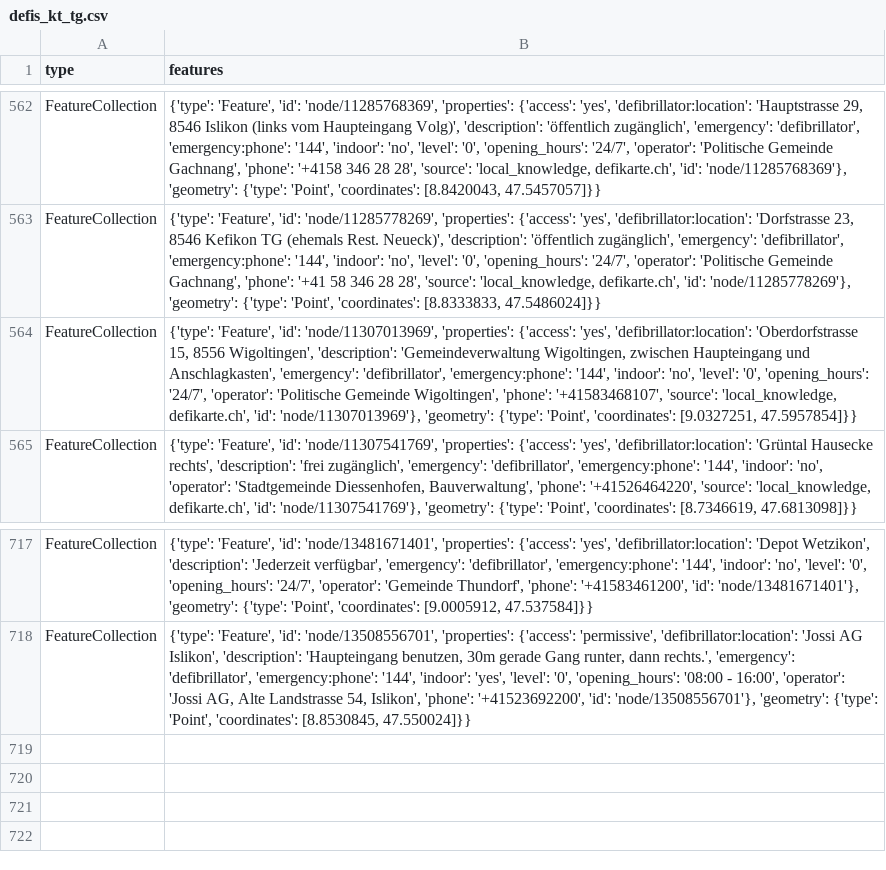
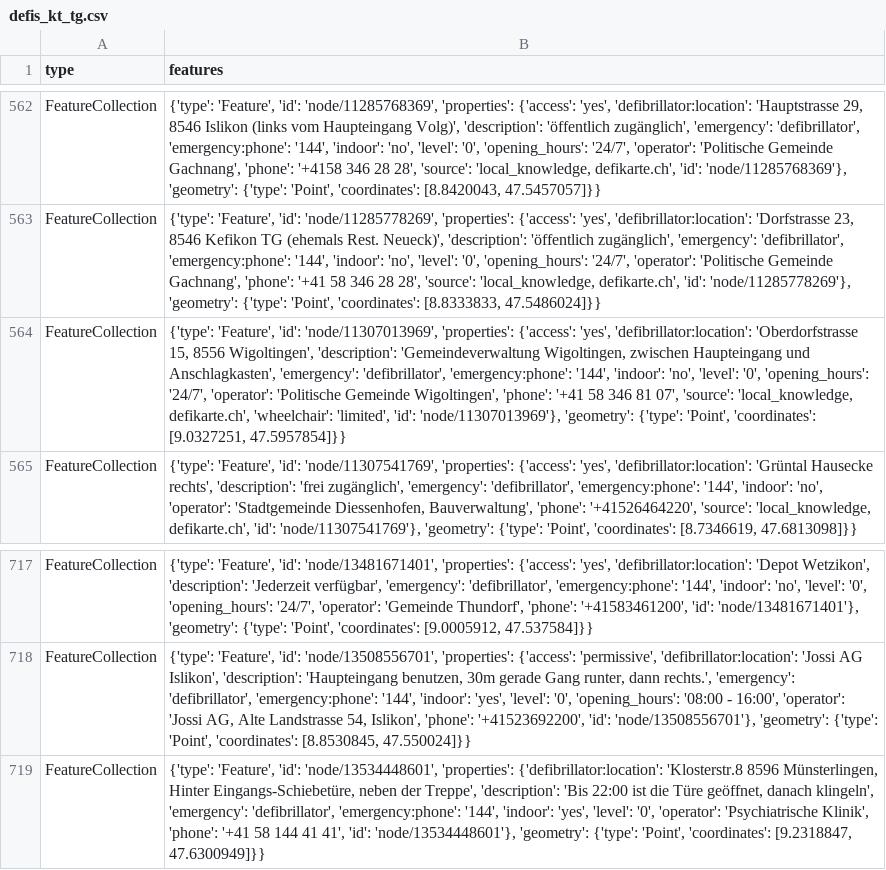
Before and after one commit to Vento-Nuenenen/defi_data, a CSV file: data/csv/defis_kt_tg.csv, drawn as a sheet; only a part is shown, gaps mark what is left out; the diff names each change by its address in the sheet, - before the commit and + after, or states it on an @@ line.

```diff
--- a/data/csv/defis_kt_tg.csv
+++ b/data/csv/defis_kt_tg.csv
-B564 (features): …Wigoltingen', 'phone': '+41583468107', 'source': 'local_knowledge, defikarte.ch', 'id': 'node/11307013969'},…
+B564 (features): …Wigoltingen', 'phone': '+41 58 346 81 07', 'source': 'local_knowledge, defikarte.ch', 'wheelchair': 'limited', 'id': 'node/11307013969'},…
+row 719: FeatureCollection | {'type': 'Feature', 'id': 'node/13534448601', 'properties': {'defibrillator:location': 'Klosterstr.8 8596 Münsterlingen, Hinter Eingangs-Schiebetüre, neben der Treppe', 'description': 'Bis 22:00 ist die Türe geöffnet, danach klingeln', 'emergency': 'defibrillator', 'emergency:phone': '144', 'indoor': 'yes', 'level': '0', 'operator': 'Psychiatrische Klinik', 'phone': '+41 58 144 41 41', 'id': 'node/13534448601'}, 'geometry': {'type': 'Point', 'coordinates': [9.2318847, 47.6300949]}}
```
Also changed, not shown: data/csv/defis_kt_gr.csv, data/csv/defis_kt_lu.csv, 5 other files.
